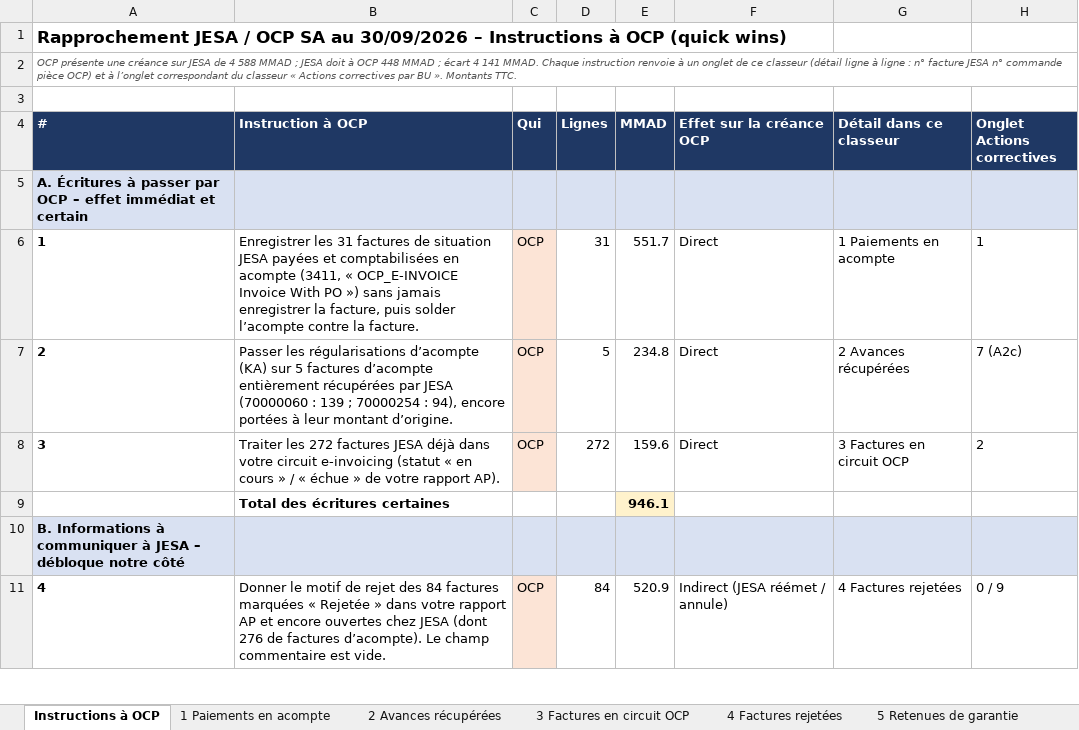
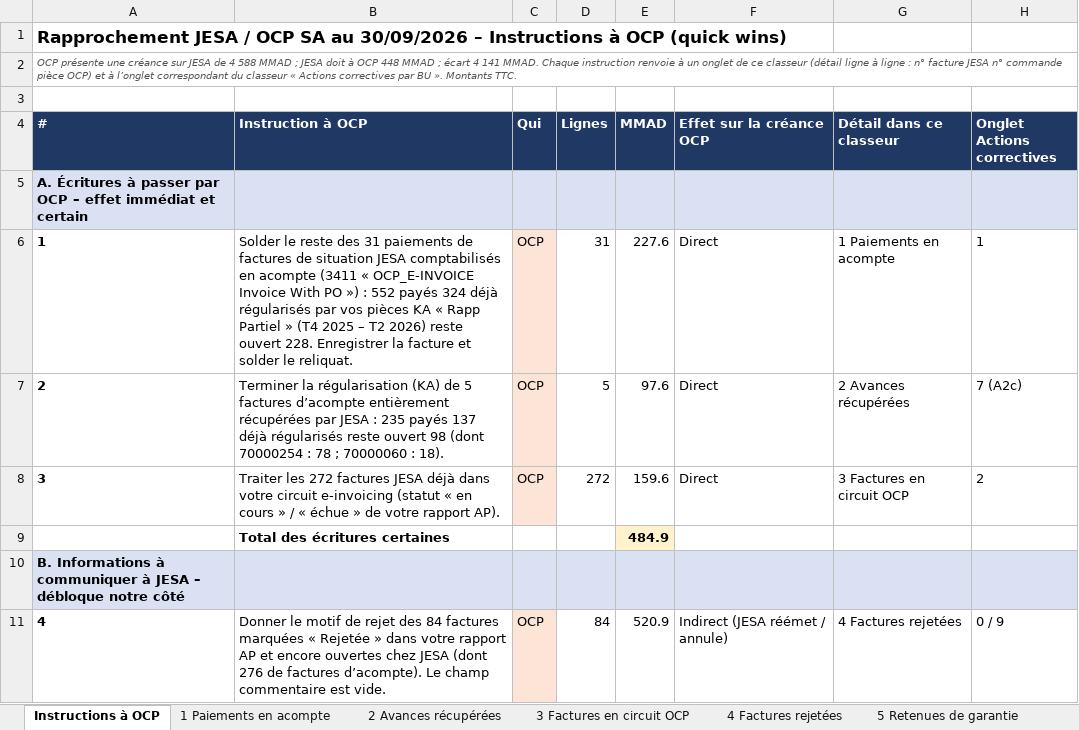
Before and after one commit to cherkaouihassan-art/Skills-Repo, an Excel workbook: OCP_SA_reconciliation_Sep2026/FR/Instructions_a_OCP_quick_wins.xlsx, sheet Instructions à OCP, drawn as a sheet; only a part is shown; values as stored, in another font and other column widths than the file's, no borders; the diff names each change by its address in the sheet, - before the commit and + after, or states it on an @@ line.

```diff
--- a/OCP_SA_reconciliation_Sep2026/FR/Instructions_a_OCP_quick_wins.xlsx (sheet Instructions à OCP)
+++ b/OCP_SA_reconciliation_Sep2026/FR/Instructions_a_OCP_quick_wins.xlsx (sheet Instructions à OCP)
-B6 (Instruction à OCP): Enregistrer les 31 factures de situation JESA payées et comptabilisées en acompte (3411, « OCP_E-INVOICE Invoice With PO ») sans jamais enregistrer la facture, puis solder l’acompte contre la facture.
+B6 (Instruction à OCP): Solder le reste des 31 paiements de factures de situation JESA comptabilisés en acompte (3411 « OCP_E-INVOICE Invoice With PO ») : 552 payés 324 déjà régularisés par vos pièces KA « Rapp Partiel » (T4 2025 – T2 2026) reste ouvert 228. Enregistrer la facture et solder le reliquat.
-E6 (MMAD): 551.7
+E6 (MMAD): 227.6
-B7 (Instruction à OCP): Passer les régularisations d’acompte (KA) sur 5 factures d’acompte entièrement récupérées par JESA (70000060 : 139 ; 70000254 : 94), encore portées à leur montant d’origine.
+B7 (Instruction à OCP): Terminer la régularisation (KA) de 5 factures d’acompte entièrement récupérées par JESA : 235 payés 137 déjà régularisés reste ouvert 98 (dont 70000254 : 78 ; 70000060 : 18).
-E7 (MMAD): 234.8
+E7 (MMAD): 97.6
-E9 (MMAD): 946.1
+E9 (MMAD): 484.9
```
Also changed, not shown: sheet 2 Avances récupérées, sheet 1 Paiements en acompte, OCP_SA_reconciliation_Sep2026/FR/Actions_correctives_par_BU_30-09-2026.xlsx, OCP_SA_reconciliation_Sep2026/FR/Instructions_a_OCP_quick_wins_perimetre.xlsx.
